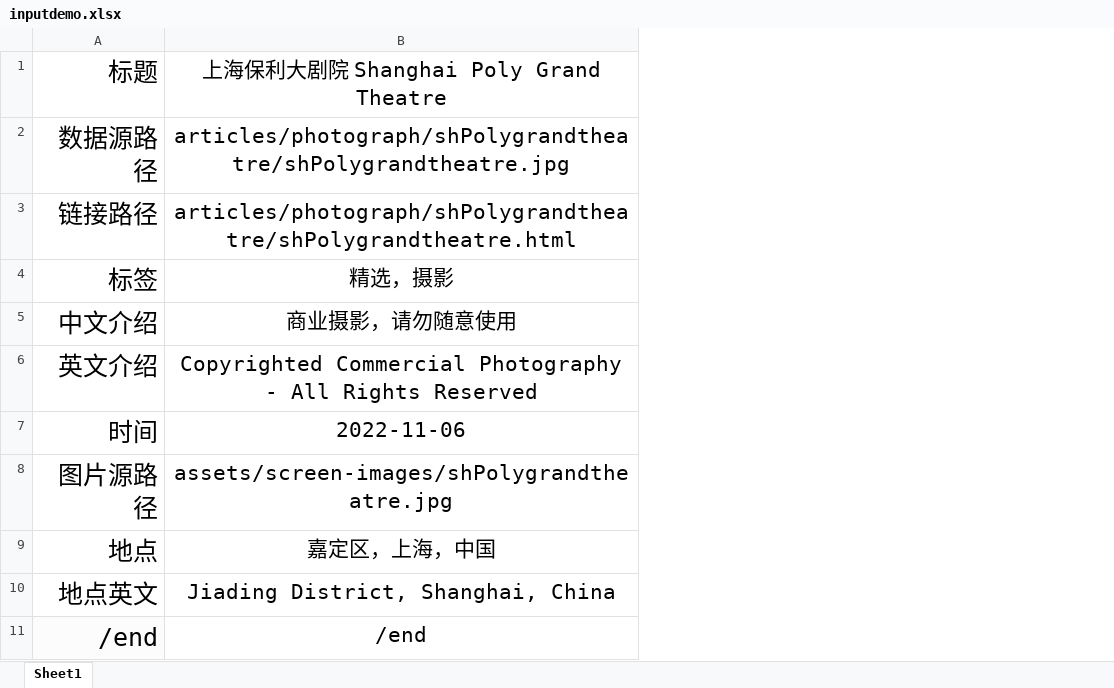
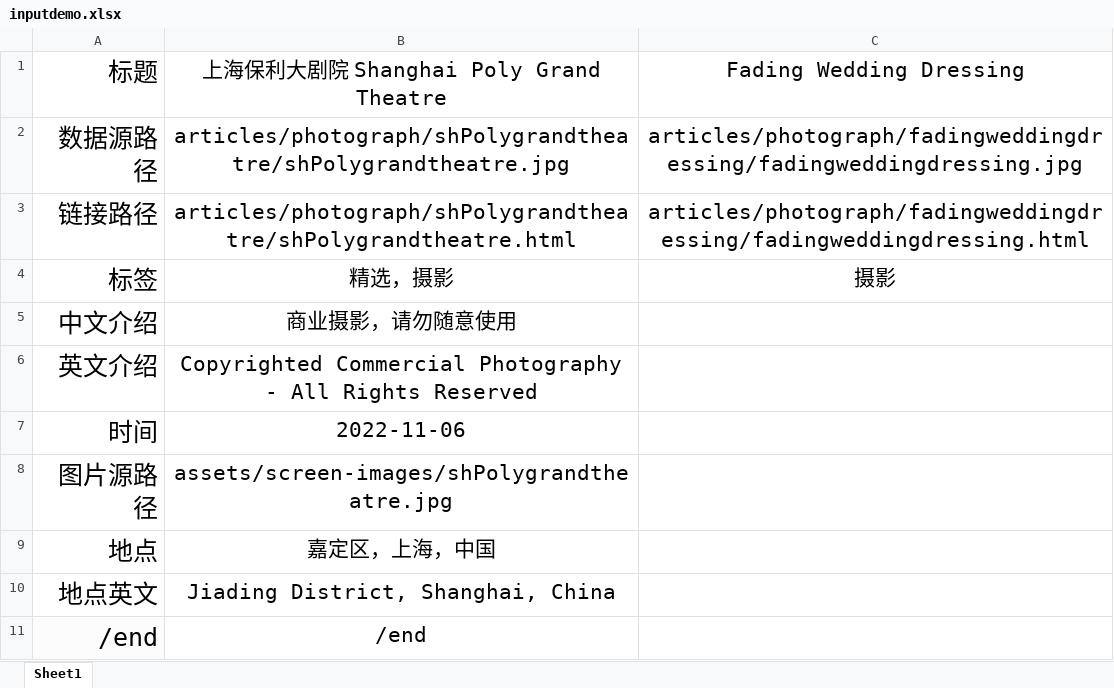
Before and after one commit to CidsHo/cidsho.github.io, an Excel workbook: 1. tools/generate-json/inputdemo.xlsx, sheet Sheet1, drawn as a sheet; values as stored, in another font and other column widths than the file's, no borders; the diff names each change by its address in the sheet, - before the commit and + after, or states it on an @@ line.

```diff
--- a/1. tools/generate-json/inputdemo.xlsx (sheet Sheet1)
+++ b/1. tools/generate-json/inputdemo.xlsx (sheet Sheet1)
+column C, rows 1-4: Fading Wedding Dressing | articles/photograph/fadingweddingdressing/fadingweddingdressing.jpg | articles/photograph/fadingweddingdressing/fadingweddingdressing.html | 摄影
```
Also changed, not shown: 17 other files.
